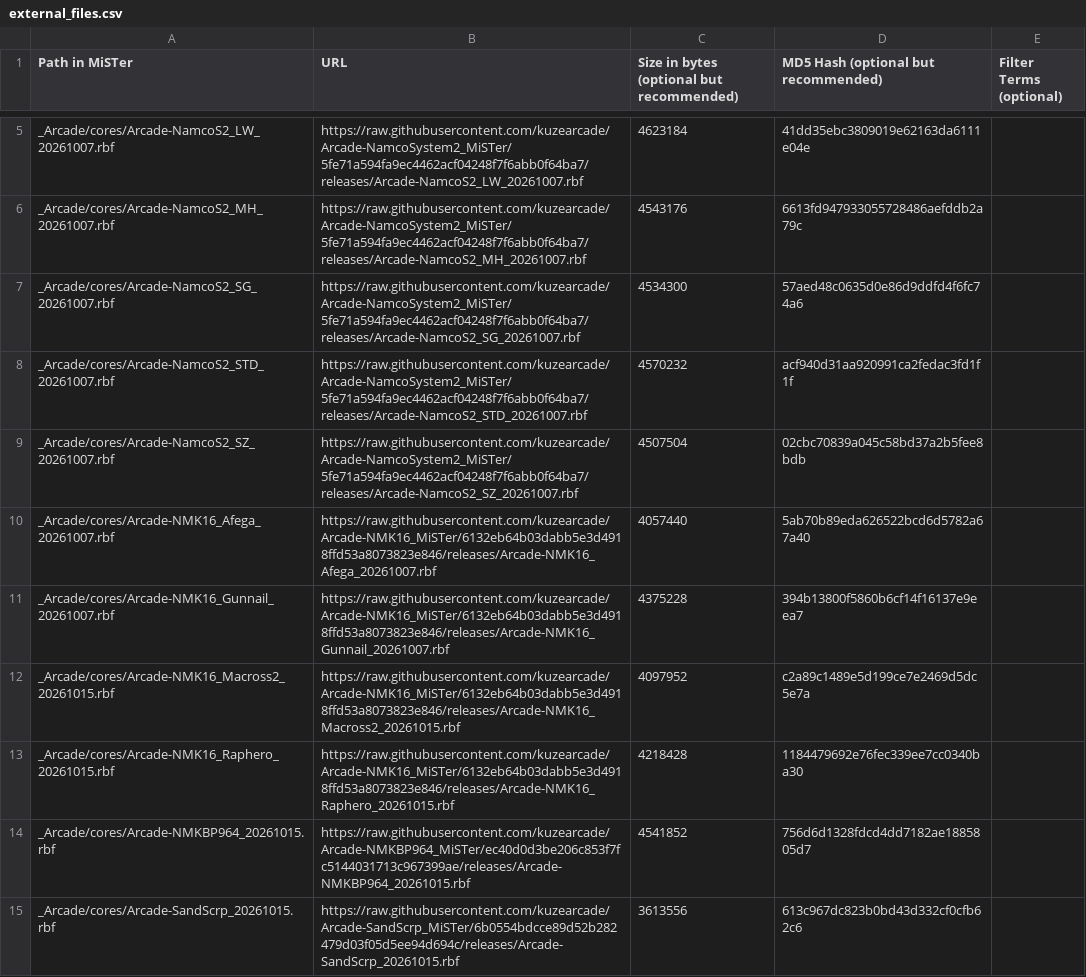
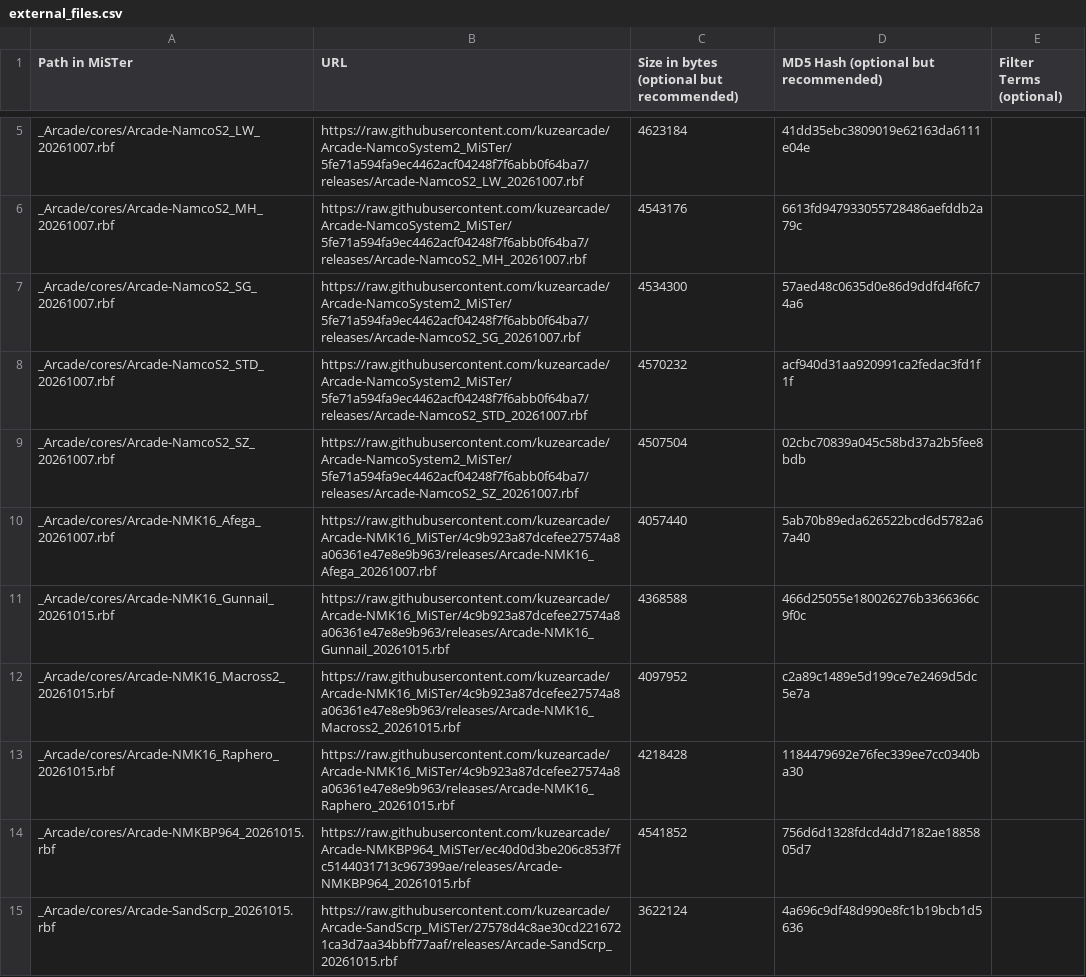
Before and after one commit to OngoGablogian/kuzecores, a CSV file: external_files.csv, drawn as a sheet; only a part is shown, gaps mark what is left out.

```diff
--- a/external_files.csv
+++ b/external_files.csv
@@ -9,7 +9,7 @@ _Arcade/cores/Arcade-NamcoS2_STD_20261007.rbf,https://raw.githubusercontent.com/
 _Arcade/cores/Arcade-NamcoS2_SZ_20261007.rbf,https://raw.githubusercontent.com/kuzearcade/Arcade-NamcoSystem2_MiSTer/5fe71a594fa9ec4462acf04248f7f6abb0f64ba7/releases/Arcade-NamcoS2_SZ_20261007.rbf,4507504,02cbc70839a045c58bd37a2b5fee8bdb,
-_Arcade/cores/Arcade-NMK16_Afega_20261007.rbf,https://raw.githubusercontent.com/kuzearcade/Arcade-NMK16_MiSTer/6132eb64b03dabb5e3d4918ffd53a8073823e846/releases/Arcade-NMK16_Afega_20261007.rbf,4057440,5ab70b89eda626522bcd6d5782a67a40,
-_Arcade/cores/Arcade-NMK16_Gunnail_20261007.rbf,https://raw.githubusercontent.com/kuzearcade/Arcade-NMK16_MiSTer/6132eb64b03dabb5e3d4918ffd53a8073823e846/releases/Arcade-NMK16_Gunnail_20261007.rbf,4375228,394b13800f5860b6cf14f16137e9eea7,
-_Arcade/cores/Arcade-NMK16_Macross2_20261015.rbf,https://raw.githubusercontent.com/kuzearcade/Arcade-NMK16_MiSTer/6132eb64b03dabb5e3d4918ffd53a8073823e846/releases/Arcade-NMK16_Macross2_20261015.rbf,4097952,c2a89c1489e5d199ce7e2469d5dc5e7a,
-_Arcade/cores/Arcade-NMK16_Raphero_20261015.rbf,https://raw.githubusercontent.com/kuzearcade/Arcade-NMK16_MiSTer/6132eb64b03dabb5e3d4918ffd53a8073823e846/releases/Arcade-NMK16_Raphero_20261015.rbf,4218428,1184479692e76fec339ee7cc0340ba30,
+_Arcade/cores/Arcade-NMK16_Afega_20261007.rbf,https://raw.githubusercontent.com/kuzearcade/Arcade-NMK16_MiSTer/4c9b923a87dcefee27574a8a06361e47e8e9b963/releases/Arcade-NMK16_Afega_20261007.rbf,4057440,5ab70b89eda626522bcd6d5782a67a40,
+_Arcade/cores/Arcade-NMK16_Gunnail_20261015.rbf,https://raw.githubusercontent.com/kuzearcade/Arcade-NMK16_MiSTer/4c9b923a87dcefee27574a8a06361e47e8e9b963/releases/Arcade-NMK16_Gunnail_20261015.rbf,4368588,466d25055e180026276b3366366c9f0c,
+_Arcade/cores/Arcade-NMK16_Macross2_20261015.rbf,https://raw.githubusercontent.com/kuzearcade/Arcade-NMK16_MiSTer/4c9b923a87dcefee27574a8a06361e47e8e9b963/releases/Arcade-NMK16_Macross2_20261015.rbf,4097952,c2a89c1489e5d199ce7e2469d5dc5e7a,
+_Arcade/cores/Arcade-NMK16_Raphero_20261015.rbf,https://raw.githubusercontent.com/kuzearcade/Arcade-NMK16_MiSTer/4c9b923a87dcefee27574a8a06361e47e8e9b963/releases/Arcade-NMK16_Raphero_20261015.rbf,4218428,1184479692e76fec339ee7cc0340ba30,
 _Arcade/cores/Arcade-NMKBP964_20261015.rbf,https://raw.githubusercontent.com/kuzearcade/Arcade-NMKBP964_MiSTer/ec40d0d3be206c853f7fc5144031713c967399ae/releases/Arcade-NMKBP964_20261015.rbf,4541852,756d6d1328fdcd4dd7182ae1885805d7,
-_Arcade/cores/Arcade-SandScrp_20261015.rbf,https://raw.githubusercontent.com/kuzearcade/Arcade-SandScrp_MiSTer/6b0554bdcce89d52b282479d03f05d5ee94d694c/releases/Arcade-SandScrp_20261015.rbf,3613556,613c967dc823b0bd43d332cf0cfb62c6,
+_Arcade/cores/Arcade-SandScrp_20261015.rbf,https://raw.githubusercontent.com/kuzearcade/Arcade-SandScrp_MiSTer/27578d4c8ae30cd2216721ca3d7aa34bbff77aaf/releases/Arcade-SandScrp_20261015.rbf,3622124,4a696c9df48d990e8fc1b19bcb1d5636,
```
Also changed, not shown: 1 other file.
